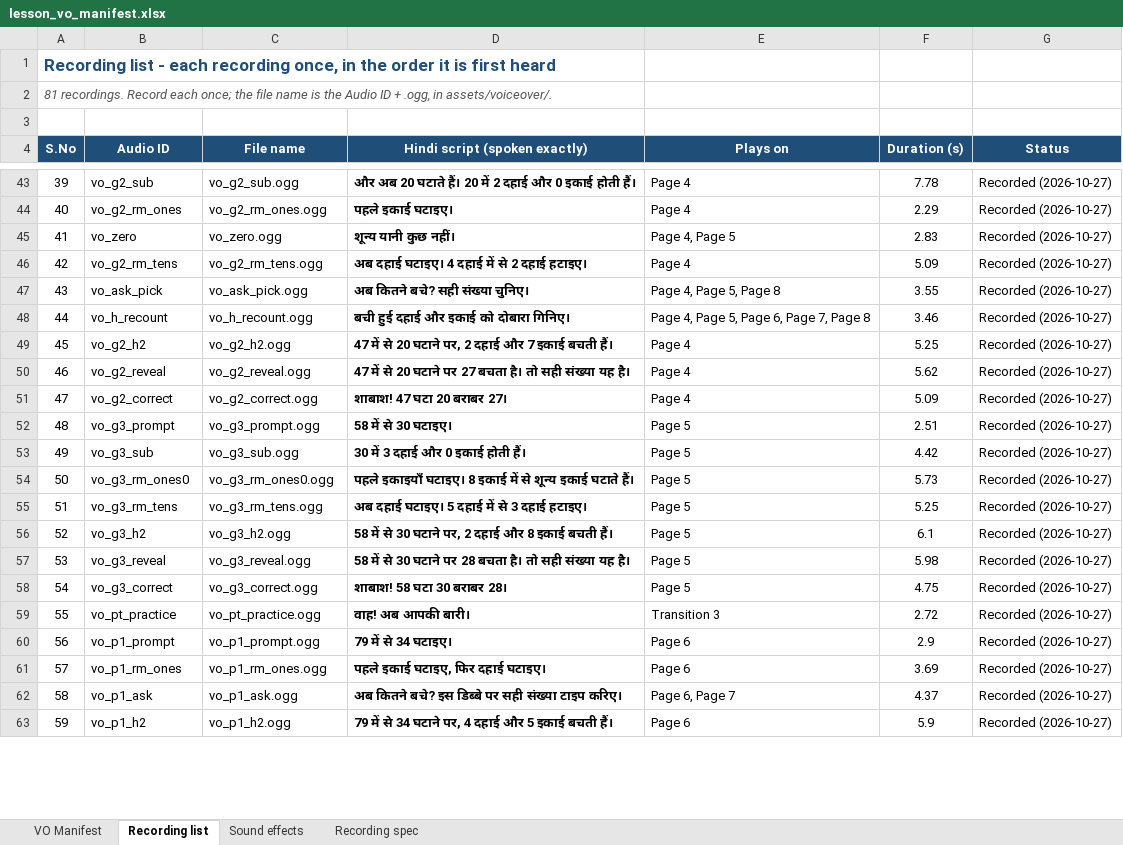
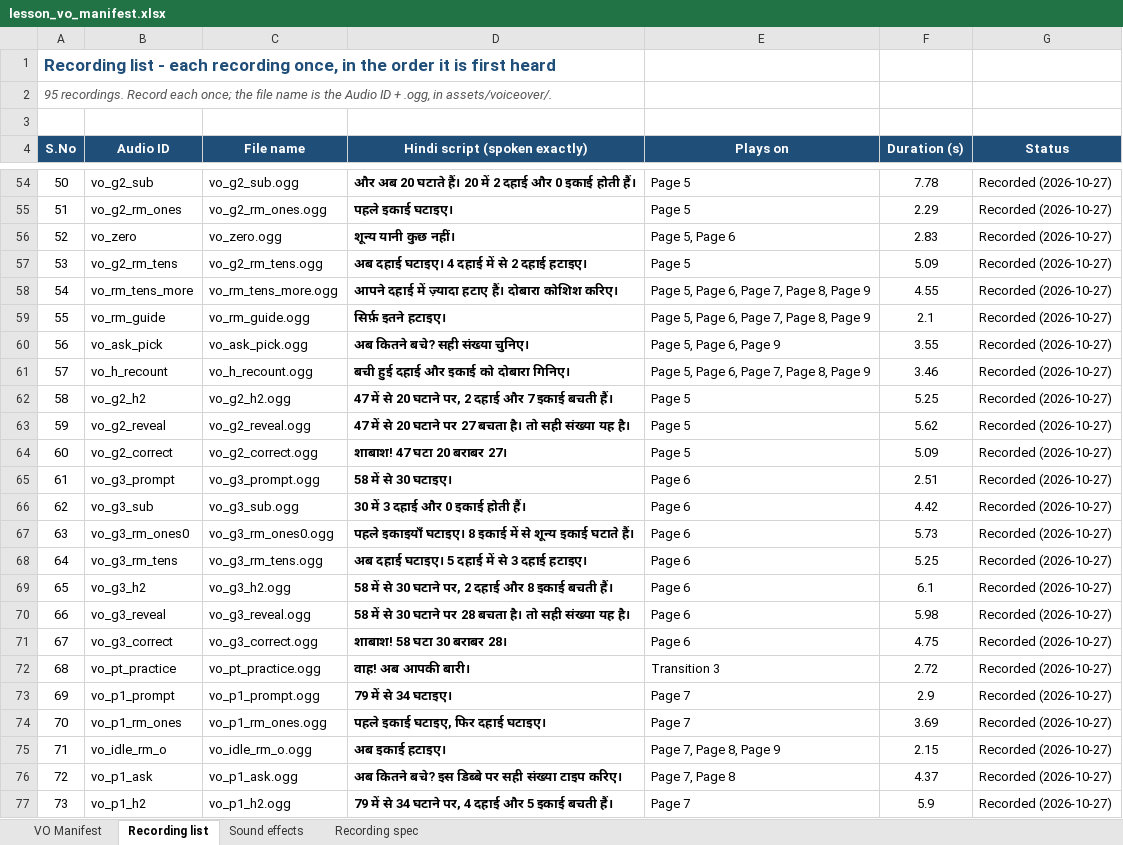
Before and after one commit to CodeWithPiyush0/MTG2A01_L04_S01-File6-, an Excel workbook: lesson_vo_manifest.xlsx, sheet Recording list, drawn as a sheet; only a part is shown, gaps mark what is left out; values as stored, in another font and other column widths than the file's, no borders; addresses are those after the commit; the diff covers the shown part only; the diff names each change by its address in the sheet, - before the commit and + after, or states it on an @@ line.

```diff
--- a/lesson_vo_manifest.xlsx (sheet Recording list)
+++ b/lesson_vo_manifest.xlsx (sheet Recording list)
@@ column A (S.No) renumbered from row 2 down @@
-E54:E55 (Plays on): Page 4
+E54:E55 (Plays on): Page 5
-E56 (Plays on): Page 4, Page 5
+E56 (Plays on): Page 5, Page 6
-E57 (Plays on): Page 4
+E57 (Plays on): Page 5
+row 58: 54 | vo_rm_tens_more | vo_rm_tens_more.ogg | आपने दहाई में ज़्यादा हटाए हैं। दोबारा कोशिश करिए। | Page 5, Page 6, Page 7, Page 8, Page 9 | 4.55 | Recorded (2026-10-27)
+row 59: 55 | vo_rm_guide | vo_rm_guide.ogg | सिर्फ़ इतने हटाइए। | Page 5, Page 6, Page 7, Page 8, Page 9 | 2.1 | Recorded (2026-10-27)
-E60 (Plays on): Page 4, Page 5, Page 8
+E60 (Plays on): Page 5, Page 6, Page 9
-E61 (Plays on): Page 4, Page 5, Page 6, Page 7, Page 8
+E61 (Plays on): Page 5, Page 6, Page 7, Page 8, Page 9
-E62:E64 (Plays on): Page 4
+E62:E64 (Plays on): Page 5
-E65:E71 (Plays on): Page 5
+E65:E71 (Plays on): Page 6
-E73:E74 (Plays on): Page 6
+E73:E74 (Plays on): Page 7
+row 75: 71 | vo_idle_rm_o | vo_idle_rm_o.ogg | अब इकाई हटाइए। | Page 7, Page 8, Page 9 | 2.15 | Recorded (2026-10-27)
-E76 (Plays on): Page 6, Page 7
+E76 (Plays on): Page 7, Page 8
-E77 (Plays on): Page 6
+E77 (Plays on): Page 7
```
Also changed, not shown: 21 added rows, 10 removed rows and 28 edited cells elsewhere in this sheet, sheet VO Manifest, sheet Recording spec, 50 other files.
